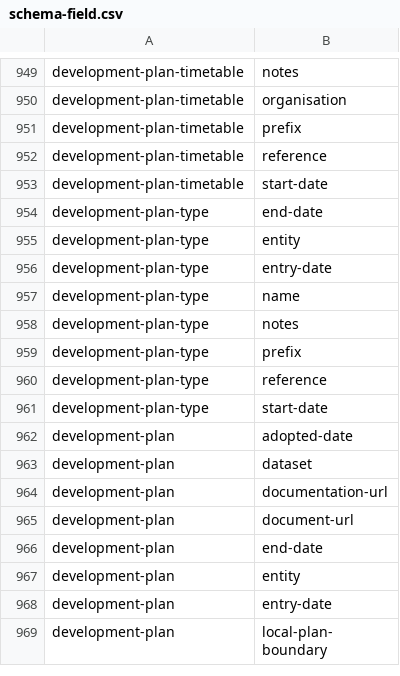
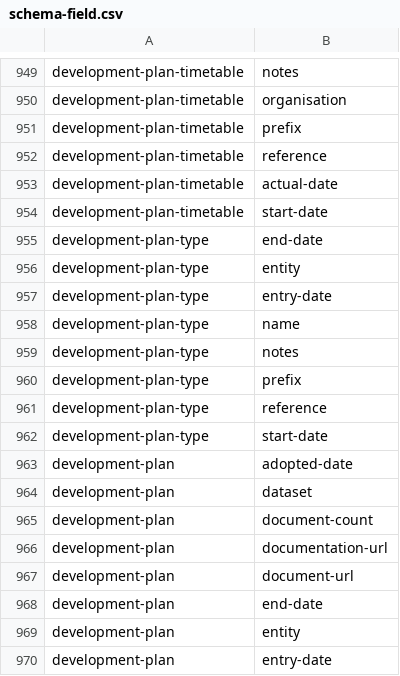
Before and after one commit to digital-land/specification, a CSV file: specification/schema-field.csv, drawn as a sheet; only a part is shown, gaps mark what is left out; the shorter side is filled out with more unchanged rows; the diff names each change by its address in the sheet, - before the commit and + after, or states it on an @@ line.

```diff
--- a/specification/schema-field.csv
+++ b/specification/schema-field.csv
+row 953: development-plan-timetable | actual-date
+row 965: development-plan | document-count
```
Also changed, not shown: specification/dataset-field.csv, specification/field.csv, 16 other files.
